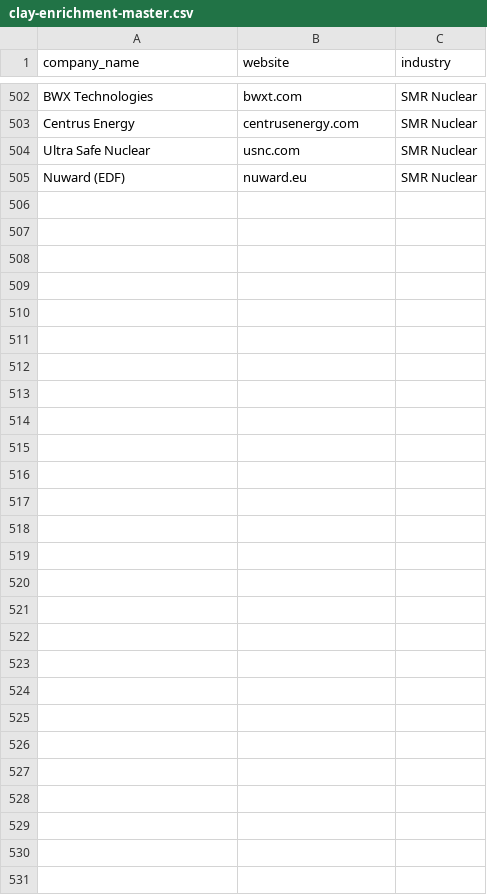
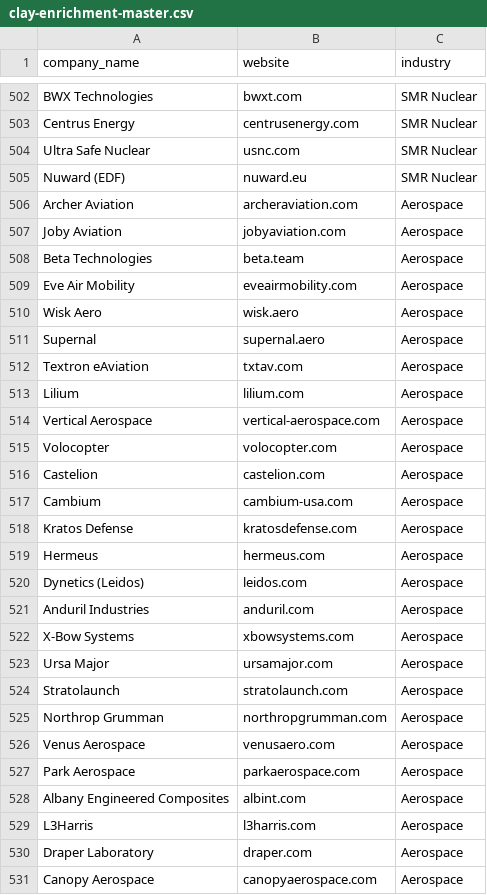
Before and after one commit to craigp514-droid/gazelle-killer, a CSV file: data-imports/clay-enrichment-master.csv, drawn as a sheet; only a part is shown, gaps mark what is left out.

Commit message:
Add daily memory log and import scripts
- memory/2026-02-08.md: Session progress log
- scripts/apply-clay-enrichment.ts: Apply LinkedIn data to existing companies
- scripts/import-missing-companies.ts: Import new companies with enrichment
- 484 total companies now in database

```diff
--- a/data-imports/clay-enrichment-master.csv
+++ b/data-imports/clay-enrichment-master.csv
@@ -505 +505,27 @@ company_name,website,industry
 "Nuward (EDF)","nuward.eu","SMR Nuclear"
+"Archer Aviation","archeraviation.com","Aerospace"
+"Joby Aviation","jobyaviation.com","Aerospace"
+"Beta Technologies","beta.team","Aerospace"
+"Eve Air Mobility","eveairmobility.com","Aerospace"
+"Wisk Aero","wisk.aero","Aerospace"
+"Supernal","supernal.aero","Aerospace"
+"Textron eAviation","txtav.com","Aerospace"
+"Lilium","lilium.com","Aerospace"
+"Vertical Aerospace","vertical-aerospace.com","Aerospace"
+"Volocopter","volocopter.com","Aerospace"
+"Castelion","castelion.com","Aerospace"
+"Cambium","cambium-usa.com","Aerospace"
+"Kratos Defense","kratosdefense.com","Aerospace"
+"Hermeus","hermeus.com","Aerospace"
+"Dynetics (Leidos)","leidos.com","Aerospace"
+"Anduril Industries","anduril.com","Aerospace"
+"X-Bow Systems","xbowsystems.com","Aerospace"
+"Ursa Major","ursamajor.com","Aerospace"
+"Stratolaunch","stratolaunch.com","Aerospace"
+"Northrop Grumman","northropgrumman.com","Aerospace"
+"Venus Aerospace","venusaero.com","Aerospace"
+"Park Aerospace","parkaerospace.com","Aerospace"
+"Albany Engineered Composites","albint.com","Aerospace"
+"L3Harris","l3harris.com","Aerospace"
+"Draper Laboratory","draper.com","Aerospace"
+"Canopy Aerospace","canopyaerospace.com","Aerospace"
```
Also changed, not shown: 16 other files.
